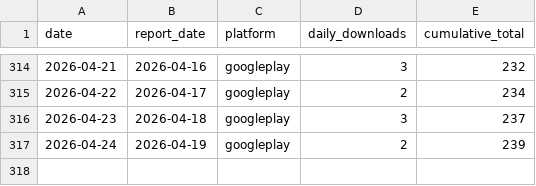
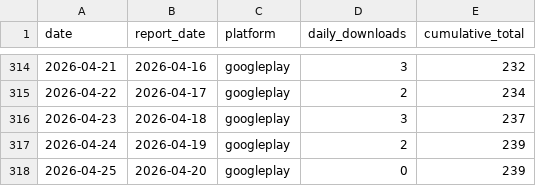
Before and after one commit to sheenana-dev/bticket-download-report, a CSV file: data/downloads.csv, drawn as a sheet; only a part is shown, gaps mark what is left out; the diff names each change by its address in the sheet, - before the commit and + after, or states it on an @@ line.

```diff
--- a/data/downloads.csv
+++ b/data/downloads.csv
+row 318: 2026-04-25 | 2026-04-20 | googleplay | 0 | 239
```
